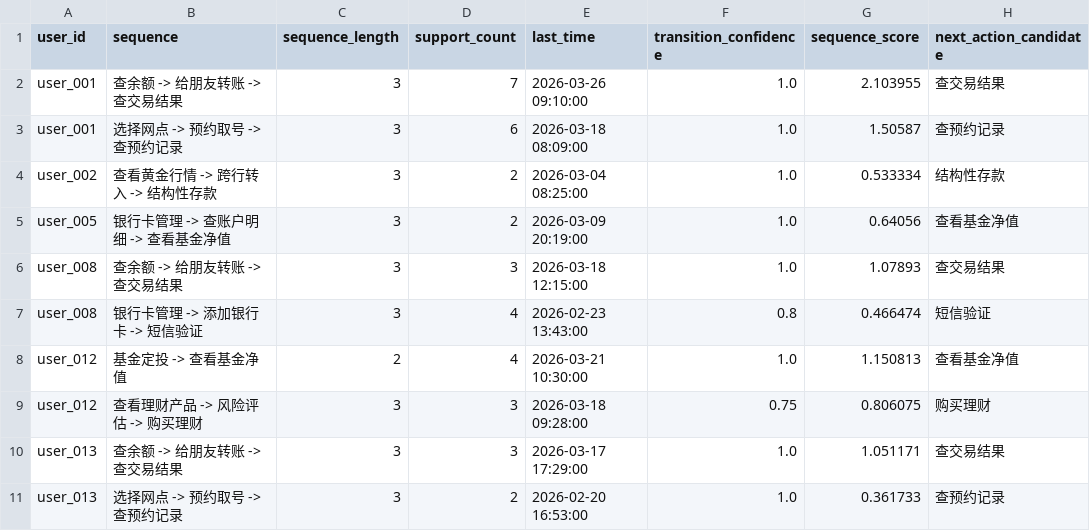
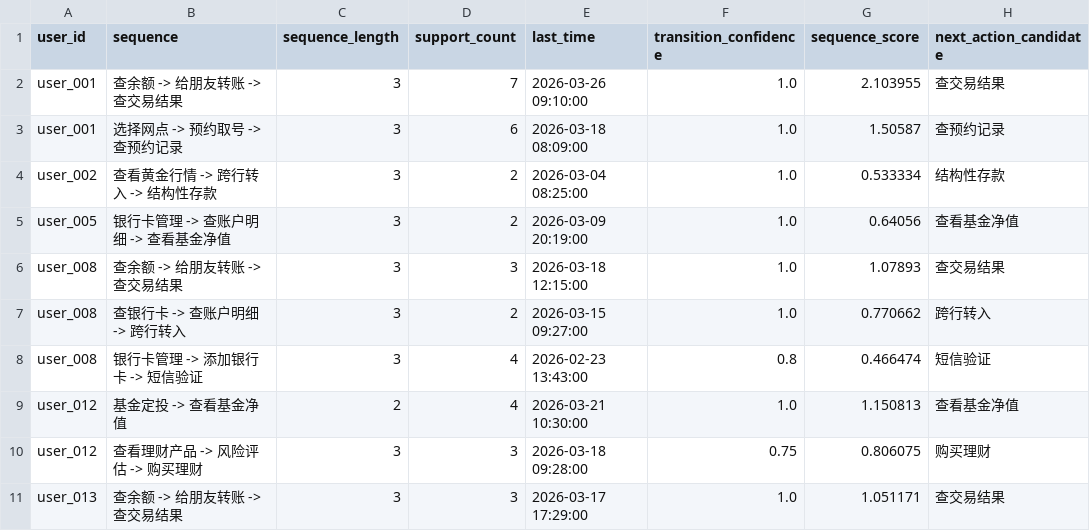
Before and after one commit to Worthyoy/UserPortrait, a CSV file: portrait_output/personal_behavior_sequences.csv, drawn as a sheet; only a part is shown; the shorter side is filled out with more unchanged rows; the diff names each change by its address in the sheet, - before the commit and + after, or states it on an @@ line.

```diff
--- a/portrait_output/personal_behavior_sequences.csv
+++ b/portrait_output/personal_behavior_sequences.csv
+row 7: user_008 | 查银行卡 -> 查账户明细 -> 跨行转入 | 3 | 2 | 2026-03-15 09:27:00 | 1.0 | 0.770662 | 跨行转入
```
Also changed, not shown: portrait_output/activity_levels.csv, portrait_output/frequent_tasks.csv, 39 other files.
